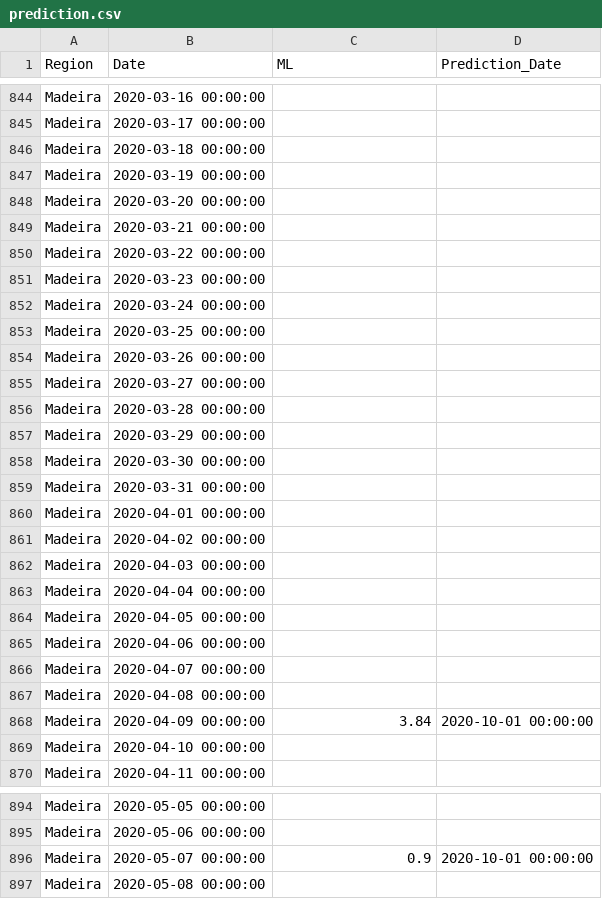
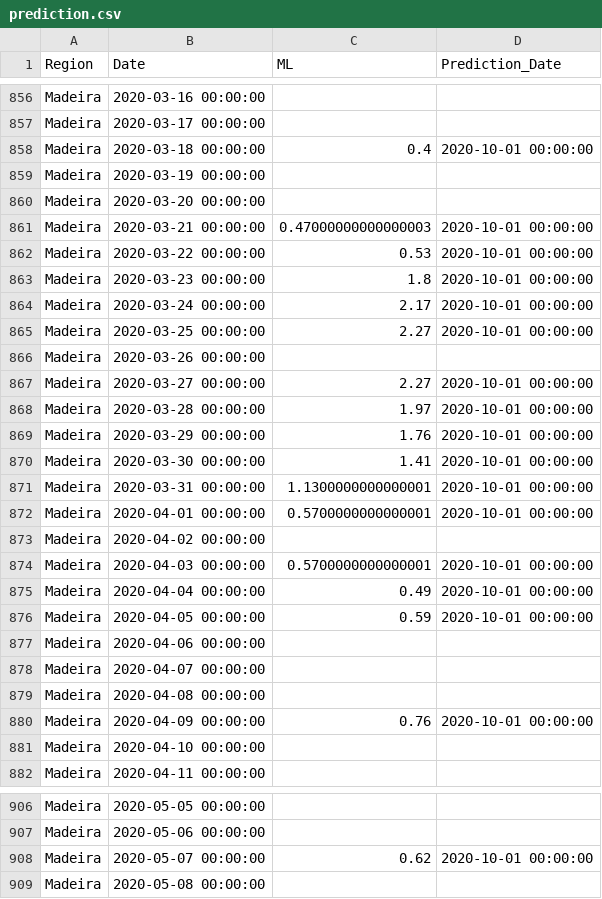
Before and after one commit to builduplabs/covid-countdown, a CSV file: src/data/prediction.csv, drawn as a sheet; only a part is shown, gaps mark what is left out; the diff covers the shown part only.

Commit message:
data update 20200720

```diff
--- a/src/data/prediction.csv
+++ b/src/data/prediction.csv
@@ -845,21 +857,21 @@ Madeira,2020-03-16 00:00:00,,
 Madeira,2020-03-17 00:00:00,,
-Madeira,2020-03-18 00:00:00,,
+Madeira,2020-03-18 00:00:00,0.4,2020-10-01 00:00:00
 Madeira,2020-03-19 00:00:00,,
 Madeira,2020-03-20 00:00:00,,
-Madeira,2020-03-21 00:00:00,,
-Madeira,2020-03-22 00:00:00,,
-Madeira,2020-03-23 00:00:00,,
-Madeira,2020-03-24 00:00:00,,
-Madeira,2020-03-25 00:00:00,,
+Madeira,2020-03-21 00:00:00,0.47000000000000003,2020-10-01 00:00:00
+Madeira,2020-03-22 00:00:00,0.53,2020-10-01 00:00:00
+Madeira,2020-03-23 00:00:00,1.8,2020-10-01 00:00:00
+Madeira,2020-03-24 00:00:00,2.17,2020-10-01 00:00:00
+Madeira,2020-03-25 00:00:00,2.27,2020-10-01 00:00:00
 Madeira,2020-03-26 00:00:00,,
-Madeira,2020-03-27 00:00:00,,
-Madeira,2020-03-28 00:00:00,,
-Madeira,2020-03-29 00:00:00,,
-Madeira,2020-03-30 00:00:00,,
-Madeira,2020-03-31 00:00:00,,
-Madeira,2020-04-01 00:00:00,,
+Madeira,2020-03-27 00:00:00,2.27,2020-10-01 00:00:00
+Madeira,2020-03-28 00:00:00,1.97,2020-10-01 00:00:00
+Madeira,2020-03-29 00:00:00,1.76,2020-10-01 00:00:00
+Madeira,2020-03-30 00:00:00,1.41,2020-10-01 00:00:00
+Madeira,2020-03-31 00:00:00,1.1300000000000001,2020-10-01 00:00:00
+Madeira,2020-04-01 00:00:00,0.5700000000000001,2020-10-01 00:00:00
 Madeira,2020-04-02 00:00:00,,
-Madeira,2020-04-03 00:00:00,,
-Madeira,2020-04-04 00:00:00,,
-Madeira,2020-04-05 00:00:00,,
+Madeira,2020-04-03 00:00:00,0.5700000000000001,2020-10-01 00:00:00
+Madeira,2020-04-04 00:00:00,0.49,2020-10-01 00:00:00
+Madeira,2020-04-05 00:00:00,0.59,2020-10-01 00:00:00
 Madeira,2020-04-06 00:00:00,,
@@ -867,3 +879,3 @@ Madeira,2020-04-07 00:00:00,,
 Madeira,2020-04-08 00:00:00,,
-Madeira,2020-04-09 00:00:00,3.84,2020-10-01 00:00:00
+Madeira,2020-04-09 00:00:00,0.76,2020-10-01 00:00:00
 Madeira,2020-04-10 00:00:00,,
@@ -895,3 +907,3 @@ Madeira,2020-05-05 00:00:00,,
 Madeira,2020-05-06 00:00:00,,
-Madeira,2020-05-07 00:00:00,0.9,2020-10-01 00:00:00
+Madeira,2020-05-07 00:00:00,0.62,2020-10-01 00:00:00
 Madeira,2020-05-08 00:00:00,,
```
Also changed, not shown: 16 added rows and 41 edited cells elsewhere in this file, src/data/cases.csv.
